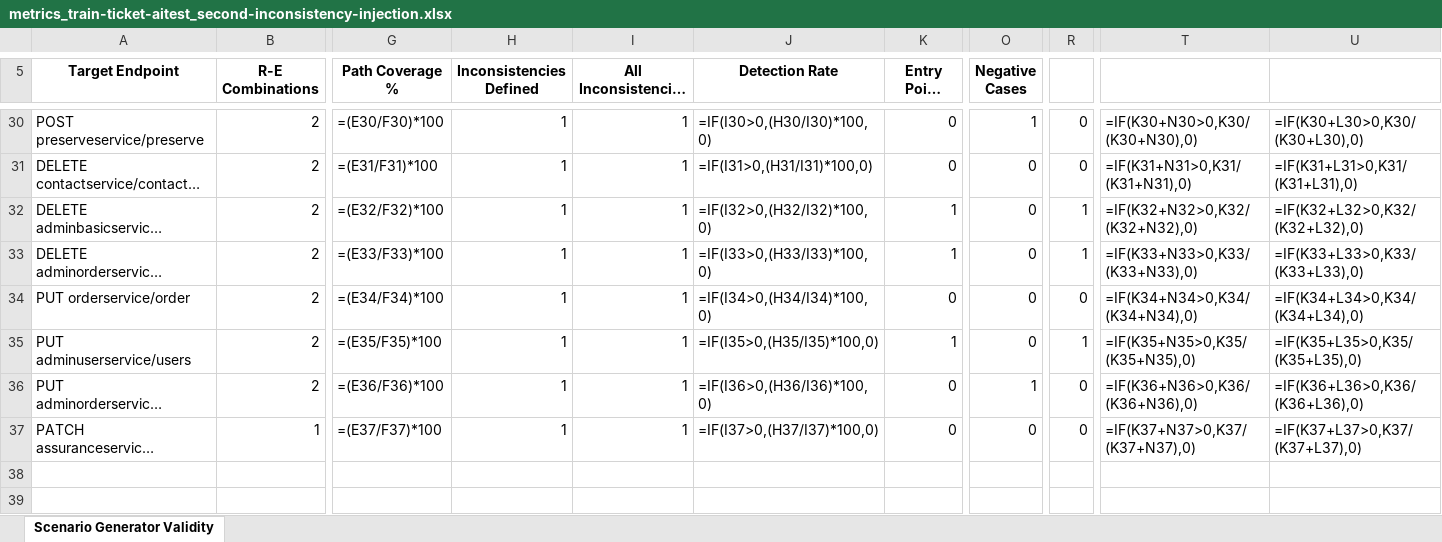
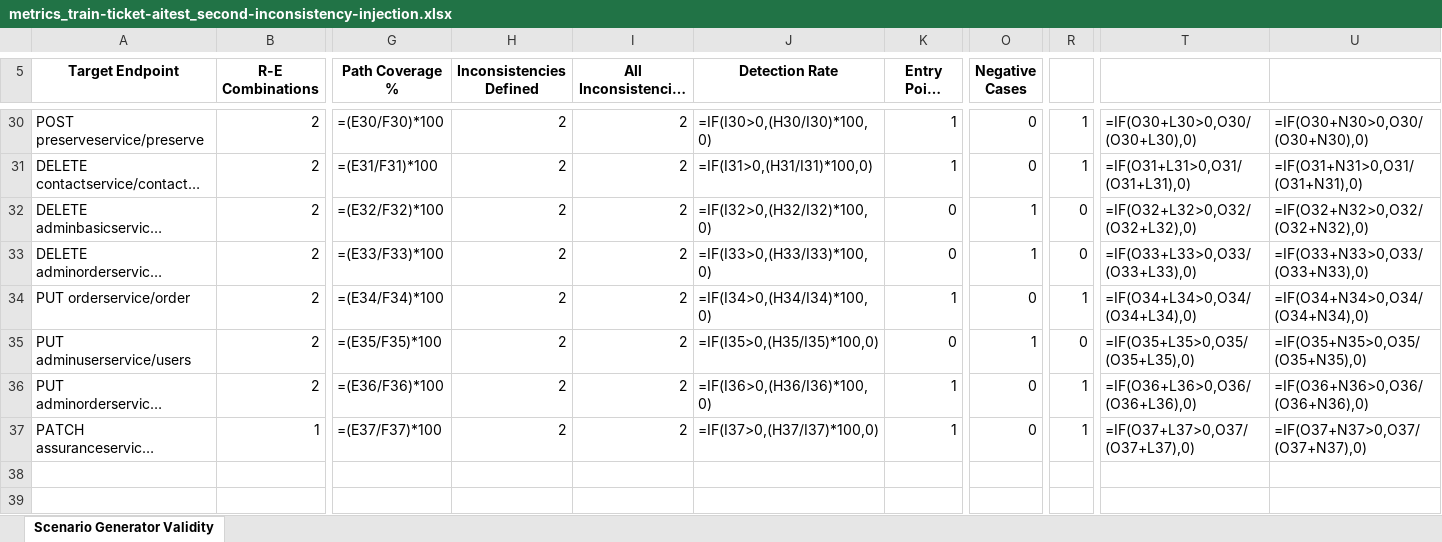
Before and after one commit to arfan-rfn/microservice-index, an Excel workbook: train-ticket-aitest/second-inconsistency-injection/output/metrics_train-ticket-aitest_second-inconsistency-injection.xlsx, sheet Scenario Generator Validity, drawn as a sheet; only a part is shown, gaps mark what is left out; long unchanged cells end in …; values as stored, in another font and other column widths than the file's, no borders; formulas without a stored value are shown as written; the diff covers the shown part only; the diff names each change by its address in the sheet, - before the commit and + after, or states it on an @@ line.

Commit message:
fix: corrected confusion matrix to evaluate all matched scenarios including EntryPointAuthorization and recognize all inconsistency types (PolicyExposure, UnresolvedDownstream) instead of only chain-based inconsistencies
Expanded confusion matrix computation from downstream-only to all matched scenarios to properly evaluate EntryPointAuthorization against policy-exposure ground truth. Fixed predicted-positive detection to recognize any policy_inconsistencies entry regardless of detail shape, preventing

```diff
--- a/train-ticket-aitest/second-inconsistency-injection/output/metrics_train-ticket-aitest_second-inconsistency-injection.xlsx (sheet Scenario Generator Validity)
+++ b/train-ticket-aitest/second-inconsistency-injection/output/metrics_train-ticket-aitest_second-inconsistency-injection.xlsx (sheet Scenario Generator Validity)
-H30:H37 (Inconsistencies Defined): 1
+H30:H37 (Inconsistencies Defined): 2
-I30:I37 (All Inconsistencies in Path): 1
+I30:I37 (All Inconsistencies in Path): 2
-K30:K31 (Entry Point Cases): 0
+K30:K31 (Entry Point Cases): 1
-O30 (Negative Cases): 1
+O30 (Negative Cases): 0
-R30:R31: 0
+R30:R31: 1
-T30: =IF(K30+N30>0,K30/(K30+N30),0)
+T30: =IF(O30+L30>0,O30/(O30+L30),0)
-U30: =IF(K30+L30>0,K30/(K30+L30),0)
+U30: =IF(O30+N30>0,O30/(O30+N30),0)
-T31: =IF(K31+N31>0,K31/(K31+N31),0)
+T31: =IF(O31+L31>0,O31/(O31+L31),0)
-U31: =IF(K31+L31>0,K31/(K31+L31),0)
+U31: =IF(O31+N31>0,O31/(O31+N31),0)
-K32:K33 (Entry Point Cases): 1
+K32:K33 (Entry Point Cases): 0
-O32:O33 (Negative Cases): 0
+O32:O33 (Negative Cases): 1
-R32:R33: 1
+R32:R33: 0
-T32: =IF(K32+N32>0,K32/(K32+N32),0)
+T32: =IF(O32+L32>0,O32/(O32+L32),0)
-U32: =IF(K32+L32>0,K32/(K32+L32),0)
+U32: =IF(O32+N32>0,O32/(O32+N32),0)
-T33: =IF(K33+N33>0,K33/(K33+N33),0)
+T33: =IF(O33+L33>0,O33/(O33+L33),0)
-U33: =IF(K33+L33>0,K33/(K33+L33),0)
+U33: =IF(O33+N33>0,O33/(O33+N33),0)
-K34 (Entry Point Cases): 0
+K34 (Entry Point Cases): 1
-R34: 0
+R34: 1
-T34: =IF(K34+N34>0,K34/(K34+N34),0)
+T34: =IF(O34+L34>0,O34/(O34+L34),0)
-U34: =IF(K34+L34>0,K34/(K34+L34),0)
+U34: =IF(O34+N34>0,O34/(O34+N34),0)
-K35 (Entry Point Cases): 1
+K35 (Entry Point Cases): 0
-O35 (Negative Cases): 0
+O35 (Negative Cases): 1
-R35: 1
+R35: 0
-T35: =IF(K35+N35>0,K35/(K35+N35),0)
+T35: =IF(O35+L35>0,O35/(O35+L35),0)
-U35: =IF(K35+L35>0,K35/(K35+L35),0)
+U35: =IF(O35+N35>0,O35/(O35+N35),0)
-K36:K37 (Entry Point Cases): 0
+K36:K37 (Entry Point Cases): 1
-O36 (Negative Cases): 1
+O36 (Negative Cases): 0
-R36:R37: 0
+R36:R37: 1
-T36: =IF(K36+N36>0,K36/(K36+N36),0)
+T36: =IF(O36+L36>0,O36/(O36+L36),0)
-U36: =IF(K36+L36>0,K36/(K36+L36),0)
+U36: =IF(O36+N36>0,O36/(O36+N36),0)
-T37: =IF(K37+N37>0,K37/(K37+N37),0)
+T37: =IF(O37+L37>0,O37/(O37+L37),0)
-U37: =IF(K37+L37>0,K37/(K37+L37),0)
+U37: =IF(O37+N37>0,O37/(O37+N37),0)
```
Also changed, not shown: 42 edited cells elsewhere in this sheet, train-ticket-aitest/first-inconsistency-injection/output/metrics_train-ticket-aitest_first-inconsistency-injection.xlsx, train-ticket-aitest/master/output/metrics_train-ticket-aitest_master.xlsx, 4 other files.
